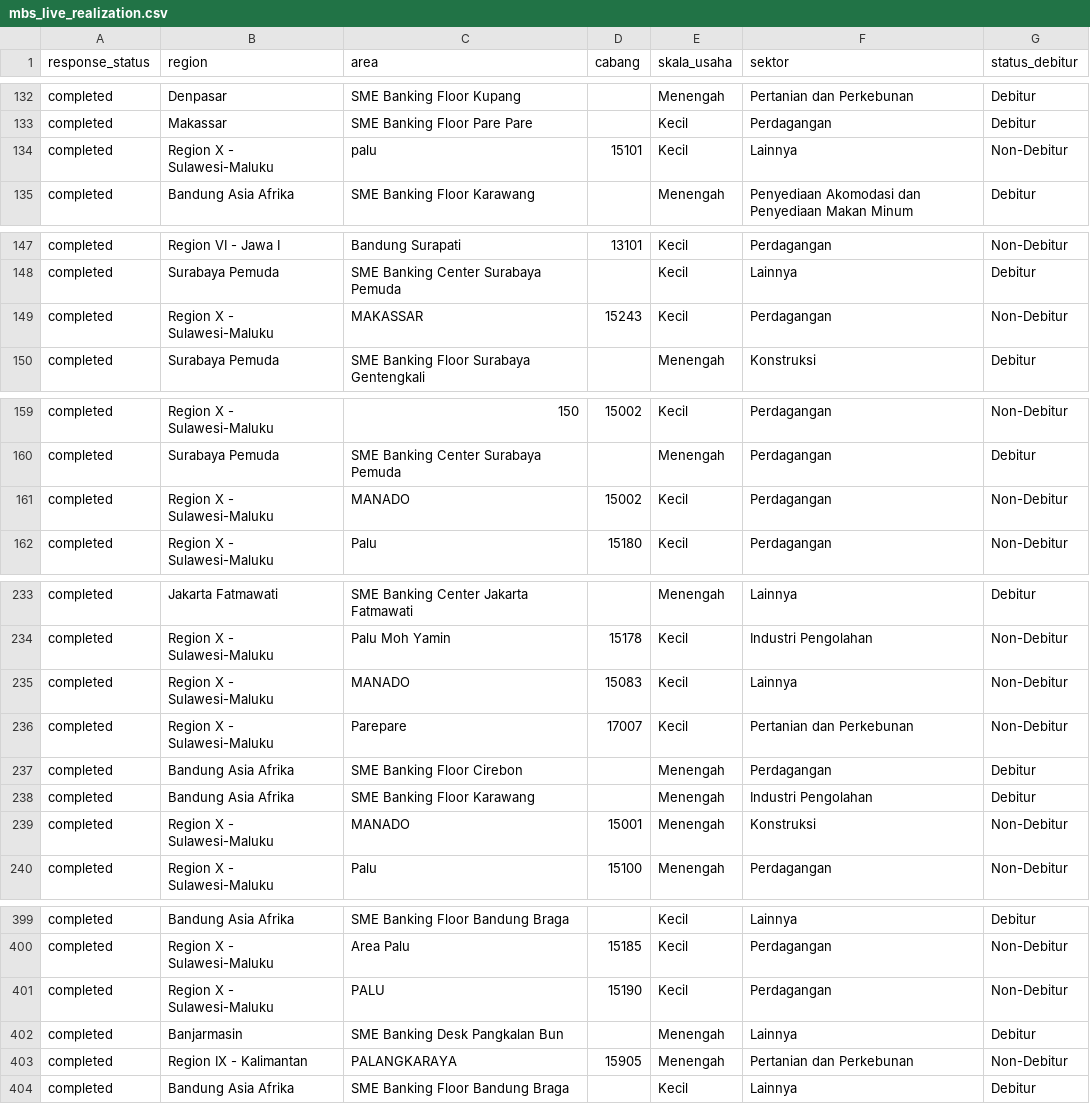
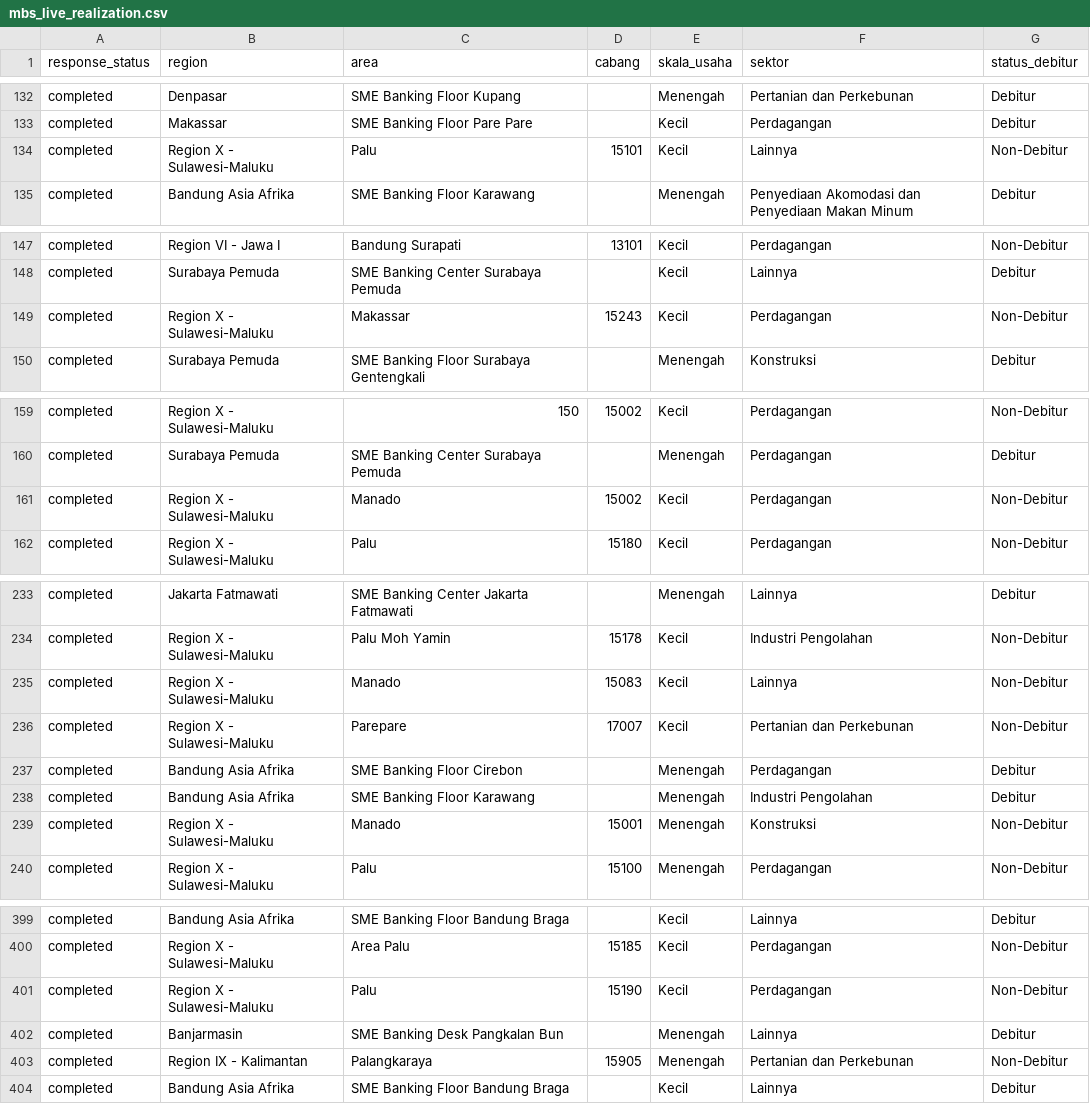
Before and after one commit to yehezkielgemini1/MBS-2026-Tracker, a CSV file: data/mbs_live_realization.csv, drawn as a sheet; only a part is shown, gaps mark what is left out; the diff covers the shown part only.

Commit message:
Auto-refresh data 2026-06-23 11:25 WIB

```diff
--- a/data/mbs_live_realization.csv
+++ b/data/mbs_live_realization.csv
@@ -133,3 +133,3 @@ completed,Denpasar,SME Banking Floor Kupang,,Menengah,Pertanian dan Perkebunan,D
 completed,Makassar,SME Banking Floor Pare Pare,,Kecil,Perdagangan,Debitur
-completed,Region X    - Sulawesi-Maluku,palu,15101,Kecil,Lainnya,Non-Debitur
+completed,Region X    - Sulawesi-Maluku,Palu,15101,Kecil,Lainnya,Non-Debitur
 completed,Bandung Asia Afrika,SME Banking Floor Karawang,,Menengah,Penyediaan Akomodasi dan Penyediaan Makan Minum,Debitur
@@ -148,3 +148,3 @@ completed,Region VI   - Jawa I,Bandung Surapati,13101,Kecil,Perdagangan,Non-Debi
 completed,Surabaya Pemuda,SME Banking Center Surabaya Pemuda,,Kecil,Lainnya,Debitur
-completed,Region X    - Sulawesi-Maluku,MAKASSAR,15243,Kecil,Perdagangan,Non-Debitur
+completed,Region X    - Sulawesi-Maluku,Makassar,15243,Kecil,Perdagangan,Non-Debitur
 completed,Surabaya Pemuda,SME Banking Floor Surabaya Gentengkali,,Menengah,Konstruksi,Debitur
@@ -160,3 +160,3 @@ completed,Region X    - Sulawesi-Maluku,150,15002,Kecil,Perdagangan,Non-Debitur
 completed,Surabaya Pemuda,SME Banking Center Surabaya Pemuda,,Menengah,Perdagangan,Debitur
-completed,Region X    - Sulawesi-Maluku,MANADO,15002,Kecil,Perdagangan,Non-Debitur
+completed,Region X    - Sulawesi-Maluku,Manado,15002,Kecil,Perdagangan,Non-Debitur
 completed,Region X    - Sulawesi-Maluku,Palu,15180,Kecil,Perdagangan,Non-Debitur
@@ -234,3 +234,3 @@ completed,Jakarta Fatmawati,SME Banking Center Jakarta Fatmawati,,Menengah,Lainn
 completed,Region X    - Sulawesi-Maluku,Palu Moh Yamin,15178,Kecil,Industri Pengolahan,Non-Debitur
-completed,Region X    - Sulawesi-Maluku,MANADO,15083,Kecil,Lainnya,Non-Debitur
+completed,Region X    - Sulawesi-Maluku,Manado,15083,Kecil,Lainnya,Non-Debitur
 completed,Region X    - Sulawesi-Maluku,Parepare,17007,Kecil,Pertanian dan Perkebunan,Non-Debitur
@@ -238,3 +238,3 @@ completed,Bandung Asia Afrika,SME Banking Floor Cirebon,,Menengah,Perdagangan,De
 completed,Bandung Asia Afrika,SME Banking Floor Karawang,,Menengah,Industri Pengolahan,Debitur
-completed,Region X    - Sulawesi-Maluku,MANADO,15001,Menengah,Konstruksi,Non-Debitur
+completed,Region X    - Sulawesi-Maluku,Manado,15001,Menengah,Konstruksi,Non-Debitur
 completed,Region X    - Sulawesi-Maluku,Palu,15100,Menengah,Perdagangan,Non-Debitur
@@ -400,5 +400,5 @@ completed,Bandung Asia Afrika,SME Banking Floor Bandung Braga,,Kecil,Lainnya,Deb
 completed,Region X    - Sulawesi-Maluku,Area Palu,15185,Kecil,Perdagangan,Non-Debitur
-completed,Region X    - Sulawesi-Maluku,PALU,15190,Kecil,Perdagangan,Non-Debitur
+completed,Region X    - Sulawesi-Maluku,Palu,15190,Kecil,Perdagangan,Non-Debitur
 completed,Banjarmasin,SME Banking Desk Pangkalan Bun,,Menengah,Lainnya,Debitur
-completed,Region IX   - Kalimantan,PALANGKARAYA,15905,Menengah,Pertanian dan Perkebunan,Non-Debitur
+completed,Region IX   - Kalimantan,Palangkaraya,15905,Menengah,Pertanian dan Perkebunan,Non-Debitur
 completed,Bandung Asia Afrika,SME Banking Floor Bandung Braga,,Kecil,Lainnya,Debitur
```
Also changed, not shown: 14 edited cells elsewhere in this file, 1 other file.
